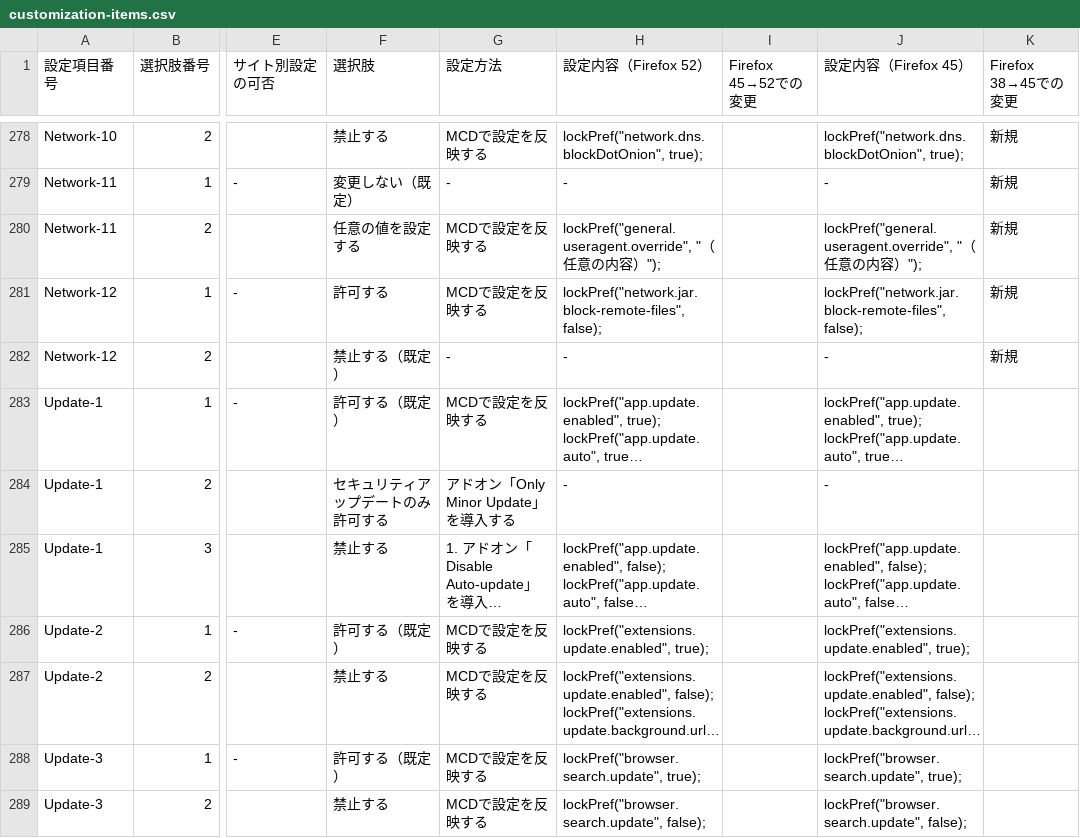
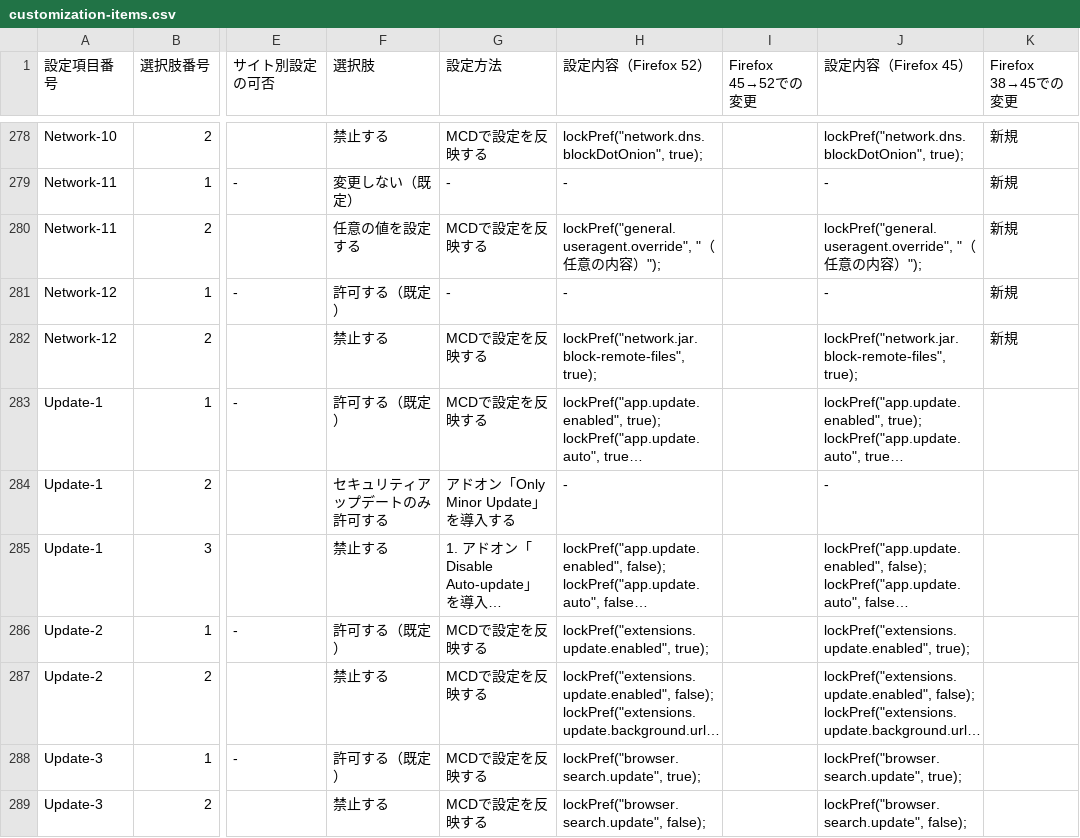
Before and after one commit to isabella232/firefox-support-common, a CSV file: configurations/customization-items.csv, drawn as a sheet; only a part is shown, gaps mark what is left out; long unchanged cells end in …; the diff names each change by its address in the sheet, - before the commit and + after, or states it on an @@ line.

Commit message:
Update Network-12 to fix default value

```diff
--- a/configurations/customization-items.csv
+++ b/configurations/customization-items.csv
-F281 (選択肢): 許可する
+F281 (選択肢): 許可する（既定）
-G281 (設定方法): MCDで設定を反映する
+G281 (設定方法): -
-H281 (設定内容（Firefox 52）): lockPref("network.jar.block-remote-files", false);
+H281 (設定内容（Firefox 52）): -
-J281 (設定内容（Firefox 45）): lockPref("network.jar.block-remote-files", false);
+J281 (設定内容（Firefox 45）): -
-F282 (選択肢): 禁止する（既定）
+F282 (選択肢): 禁止する
-G282 (設定方法): -
+G282 (設定方法): MCDで設定を反映する
-H282 (設定内容（Firefox 52）): -
+H282 (設定内容（Firefox 52）): lockPref("network.jar.block-remote-files", true);
-J282 (設定内容（Firefox 45）): -
+J282 (設定内容（Firefox 45）): lockPref("network.jar.block-remote-files", true);
```
Also changed, not shown: 1 other file.
